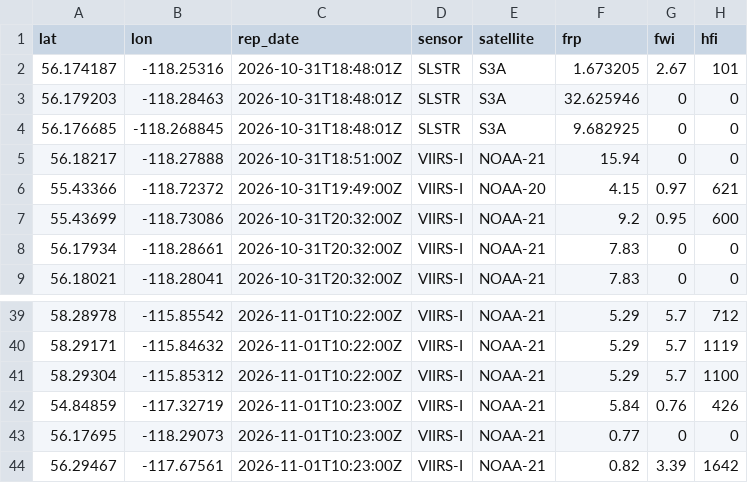
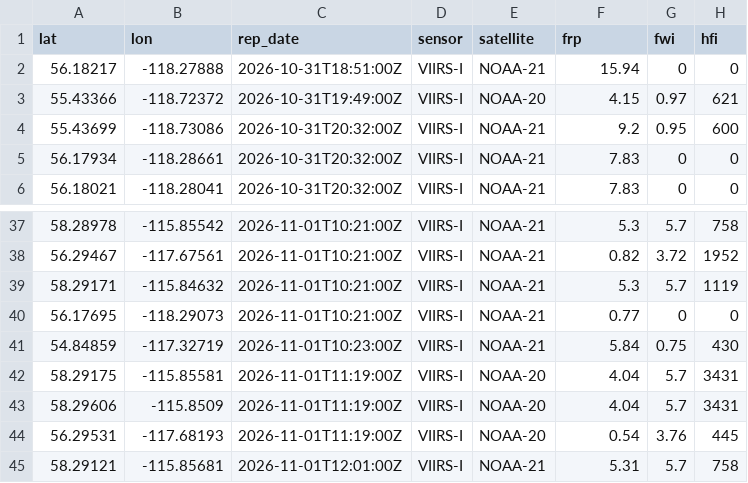
Before and after one commit to maymankhan1-web/alberta-wildfire-tracker, a CSV file: data/hotspots_last24h.csv, drawn as a sheet; only a part is shown, gaps mark what is left out; the diff covers the shown part only.

```diff
--- a/data/hotspots_last24h.csv
+++ b/data/hotspots_last24h.csv
@@ -1,5 +1,2 @@
 lat,lon,rep_date,sensor,satellite,frp,fwi,hfi
-56.174187,-118.25316,2026-10-31T18:48:01Z,SLSTR,S3A,1.673205,2.67,101
-56.179203,-118.28463,2026-10-31T18:48:01Z,SLSTR,S3A,32.625946,0,0
-56.176685,-118.268845,2026-10-31T18:48:01Z,SLSTR,S3A,9.682925,0,0
 56.18217,-118.27888,2026-10-31T18:51:00Z,VIIRS-I,NOAA-21,15.94,0,0
@@ -39,6 +37,9 @@ lat,lon,rep_date,sensor,satellite,frp,fwi,hfi
-58.28978,-115.85542,2026-11-01T10:22:00Z,VIIRS-I,NOAA-21,5.29,5.7,712
-58.29171,-115.84632,2026-11-01T10:22:00Z,VIIRS-I,NOAA-21,5.29,5.7,1119
-58.29304,-115.85312,2026-11-01T10:22:00Z,VIIRS-I,NOAA-21,5.29,5.7,1100
-54.84859,-117.32719,2026-11-01T10:23:00Z,VIIRS-I,NOAA-21,5.84,0.76,426
-56.17695,-118.29073,2026-11-01T10:23:00Z,VIIRS-I,NOAA-21,0.77,0,0
-56.29467,-117.67561,2026-11-01T10:23:00Z,VIIRS-I,NOAA-21,0.82,3.39,1642
+58.28978,-115.85542,2026-11-01T10:21:00Z,VIIRS-I,NOAA-21,5.3,5.7,758
+56.29467,-117.67561,2026-11-01T10:21:00Z,VIIRS-I,NOAA-21,0.82,3.72,1952
+58.29171,-115.84632,2026-11-01T10:21:00Z,VIIRS-I,NOAA-21,5.3,5.7,1119
+56.17695,-118.29073,2026-11-01T10:21:00Z,VIIRS-I,NOAA-21,0.77,0,0
+54.84859,-117.32719,2026-11-01T10:23:00Z,VIIRS-I,NOAA-21,5.84,0.75,430
+58.29175,-115.85581,2026-11-01T11:19:00Z,VIIRS-I,NOAA-20,4.04,5.7,3431
+58.29606,-115.8509,2026-11-01T11:19:00Z,VIIRS-I,NOAA-20,4.04,5.7,3431
+56.29531,-117.68193,2026-11-01T11:19:00Z,VIIRS-I,NOAA-20,0.54,3.76,445
+58.29121,-115.85681,2026-11-01T12:01:00Z,VIIRS-I,NOAA-21,5.31,5.7,758
```
Also changed, not shown: 5 added rows, 4 removed rows, 1 moved row and 25 edited cells elsewhere in this file, 1 other file.
